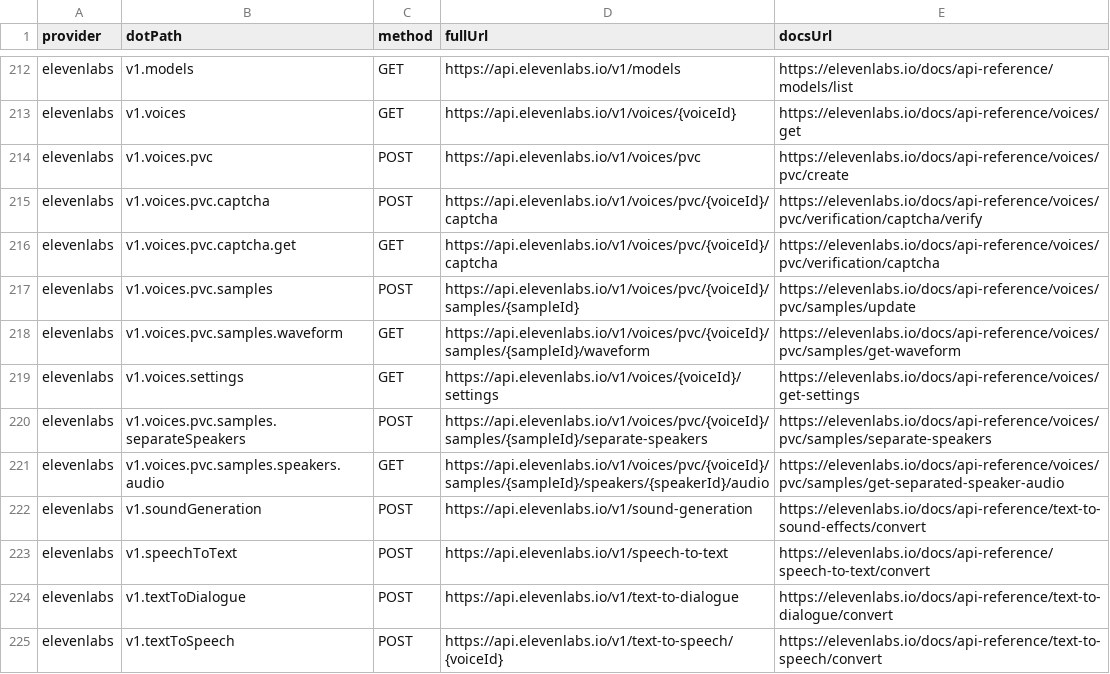
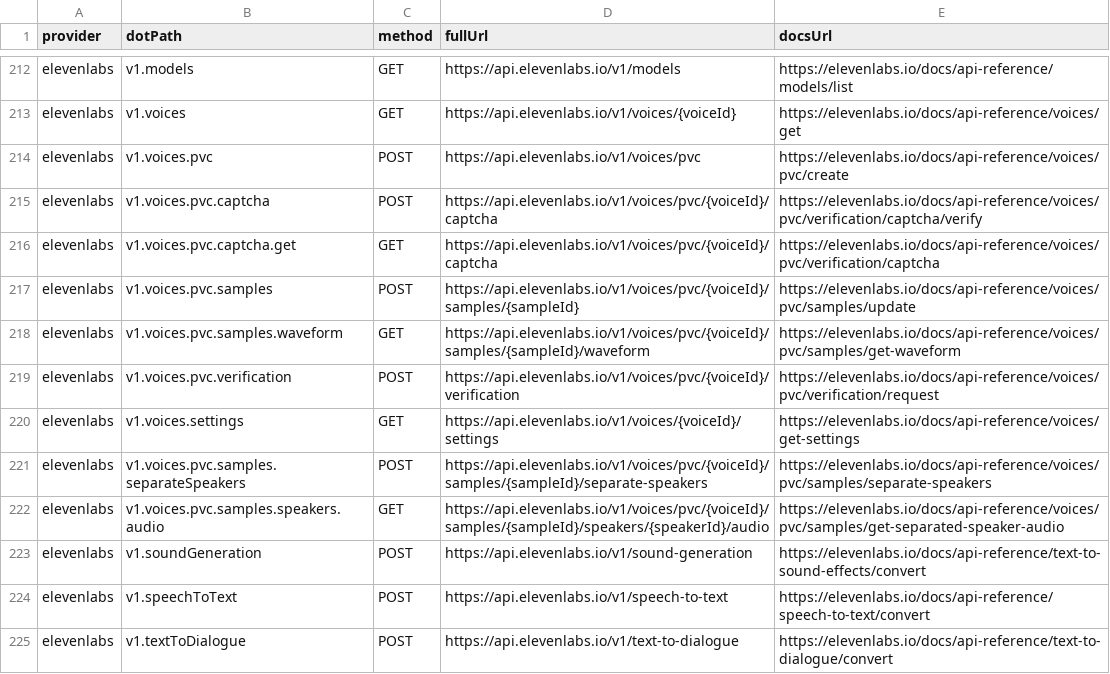
Before and after one commit to justintanner/apicity, a TSV file: scripts/endpoint-docs.tsv, drawn as a sheet; only a part is shown, gaps mark what is left out; the shorter side is filled out with more unchanged rows; the diff names each change by its address in the sheet, - before the commit and + after, or states it on an @@ line.

Commit message:
feat(elevenlabs): add PVC manual verification endpoint (ac-931.303)
Expose POST /v1/voices/pvc/{voice_id}/verification as v1.voices.pvc.verification with a multipart request schema, typed response, and post namespace alias. The endpoint docs row and generated README entry keep the lint-enforced provider metadata in sync with ElevenLabs' official API reference.

Resolve the refinery rejection by rebasing over the newer ElevenLabs docs/captcha endpoint work and merging both PVC methods into the shared namespace. The doc generator now knows the verification method takes a voice_id path argument, so regenerated README output stays accurate.

Add a Polly replay test that submits a multipart request against a deterministic invalid PVC voice ID. A green-path recording would submit verification documents for a real PVC voice, so this fixture covers request construction, auth redaction, schema attachment, and error handling without creating a manual verification request.

Validation: pnpm run build:elevenlabs; pnpm run lint:endpoints; pnpm run lint:signatures; pnpm run test:run -- tests/integration/elevenlabs-pvc-manual-verification.test.ts; pnpm run lint.

```diff
--- a/scripts/endpoint-docs.tsv
+++ b/scripts/endpoint-docs.tsv
+row 219: elevenlabs | v1.voices.pvc.verification | POST | https://api.elevenlabs.io/v1/voices/pvc/{voiceId}/verification | https://elevenlabs.io/docs/api-reference/voices/pvc/verification/request
```
Also changed, not shown: 8 other files.
